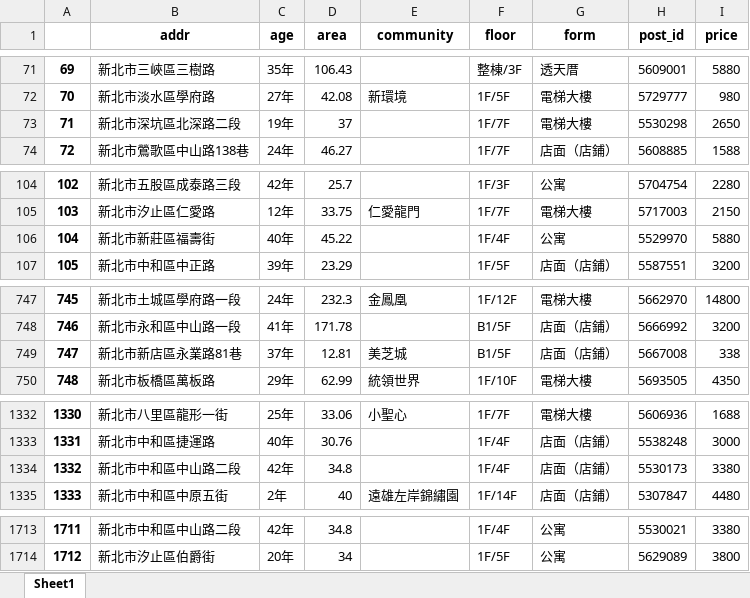
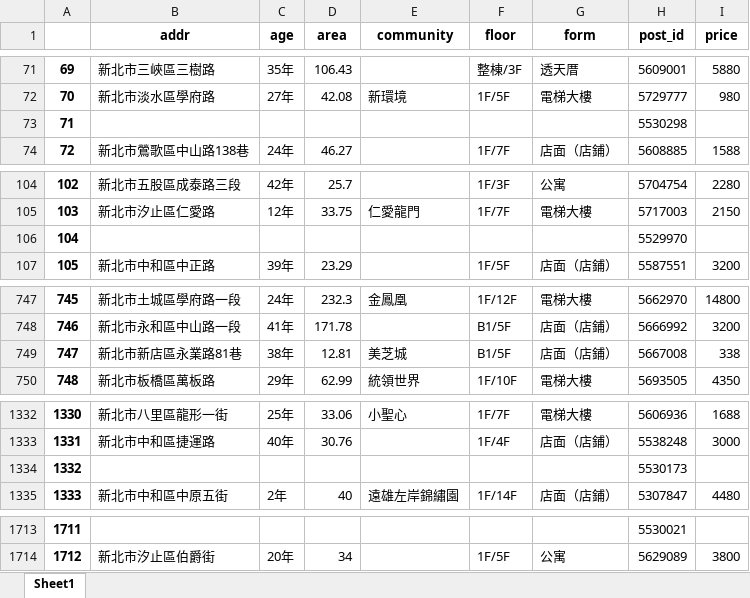
Before and after one commit to a22057916w/StoreManager, an Excel workbook: sells/data/info_box_NTC.xlsx, sheet Sheet1, drawn as a sheet; only a part is shown, gaps mark what is left out; values as stored, in another font and other column widths than the file's, no borders; the diff covers the shown part only; the diff names each change by its address in the sheet, - before the commit and + after, or states it on an @@ line.

```diff
--- a/sells/data/info_box_NTC.xlsx (sheet Sheet1)
+++ b/sells/data/info_box_NTC.xlsx (sheet Sheet1)
-B73 (addr): 新北市深坑區北深路二段
+B73 (addr): (empty)
-C73 (age): 19年
+C73 (age): (empty)
-D73 (area): 37
+D73 (area): (empty)
-F73 (floor): 1F/7F
+F73 (floor): (empty)
-G73 (form): 電梯大樓
+G73 (form): (empty)
-I73 (price): 2650
+I73 (price): (empty)
-B106 (addr): 新北市新莊區福壽街
+B106 (addr): (empty)
-C106 (age): 40年
+C106 (age): (empty)
-D106 (area): 45.22
+D106 (area): (empty)
-F106 (floor): 1F/4F
+F106 (floor): (empty)
-G106 (form): 公寓
+G106 (form): (empty)
-I106 (price): 5880
+I106 (price): (empty)
-C749 (age): 37年
+C749 (age): 38年
-B1334 (addr): 新北市中和區中山路二段
+B1334 (addr): (empty)
-C1334 (age): 42年
+C1334 (age): (empty)
-D1334 (area): 34.8
+D1334 (area): (empty)
-F1334 (floor): 1F/4F
+F1334 (floor): (empty)
-G1334 (form): 店面（店鋪）
+G1334 (form): (empty)
-I1334 (price): 3380
+I1334 (price): (empty)
-B1713 (addr): 新北市中和區中山路二段
+B1713 (addr): (empty)
-C1713 (age): 42年
+C1713 (age): (empty)
-D1713 (area): 34.8
+D1713 (area): (empty)
-F1713 (floor): 1F/4F
+F1713 (floor): (empty)
-G1713 (form): 公寓
+G1713 (form): (empty)
-I1713 (price): 3380
+I1713 (price): (empty)
```
Also changed, not shown: 76 edited cells elsewhere in this sheet, lease/data/loc_NTC.xlsx, sells/data/loc_TPE.xlsx, 7 other files.
